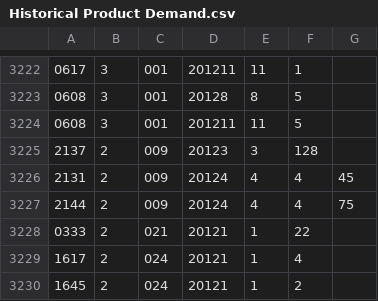
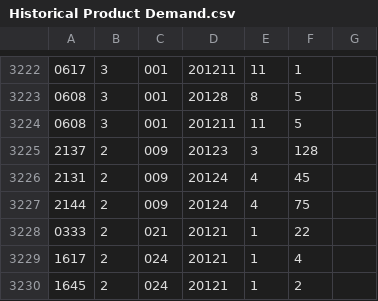
Before and after one commit to joelaascher/productDemandProject, a CSV file: Historical Product Demand.csv, drawn as a sheet; only a part is shown, gaps mark what is left out.

Commit message:
Update Historical Product Demand.csv

```diff
--- a/Historical Product Demand.csv
+++ b/Historical Product Demand.csv
@@ -3225,4 +3225,4 @@
 2137,2,009,20123,3,128
-2131,2,009,20124,4,4,45
-2144,2,009,20124,4,4,75
+2131,2,009,20124,4,45
+2144,2,009,20124,4,75
 0333,2,021,20121,1,22
```
